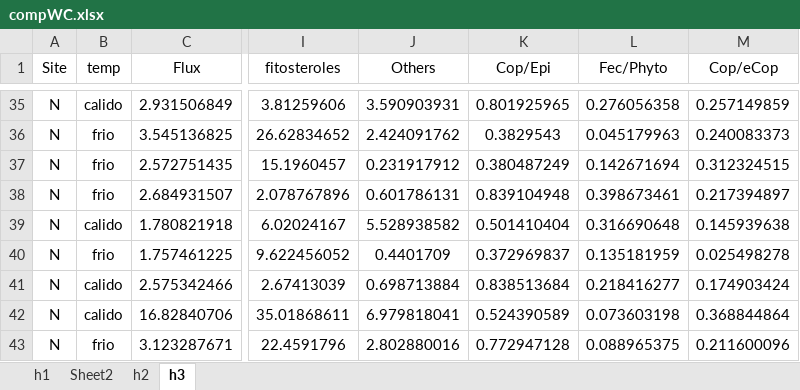
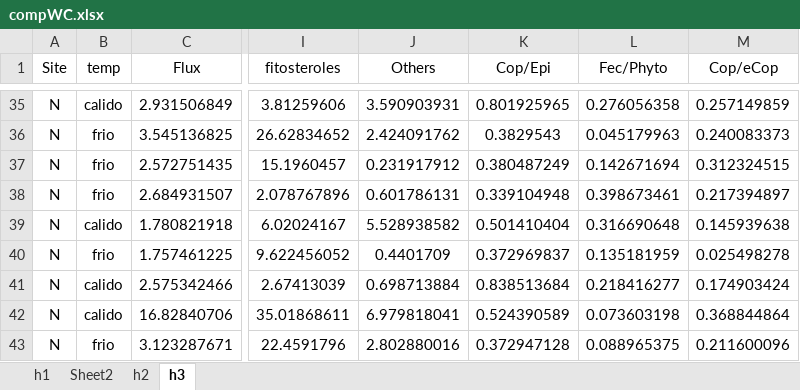
Before and after one commit to ericsperanza/ST, an Excel workbook: compWC.xlsx, sheet h3, drawn as a sheet; only a part is shown, gaps mark what is left out; values as stored, in another font and other column widths than the file's, no borders; the diff names each change by its address in the sheet, - before the commit and + after, or states it on an @@ line.

```diff
--- a/compWC.xlsx (sheet h3)
+++ b/compWC.xlsx (sheet h3)
-K38 (Cop/Epi): 0.839104948
+K38 (Cop/Epi): 0.339104948
-K43 (Cop/Epi): 0.772947128
+K43 (Cop/Epi): 0.372947128
```
Also changed, not shown: HistRatios.xlsx, 1 other file.
